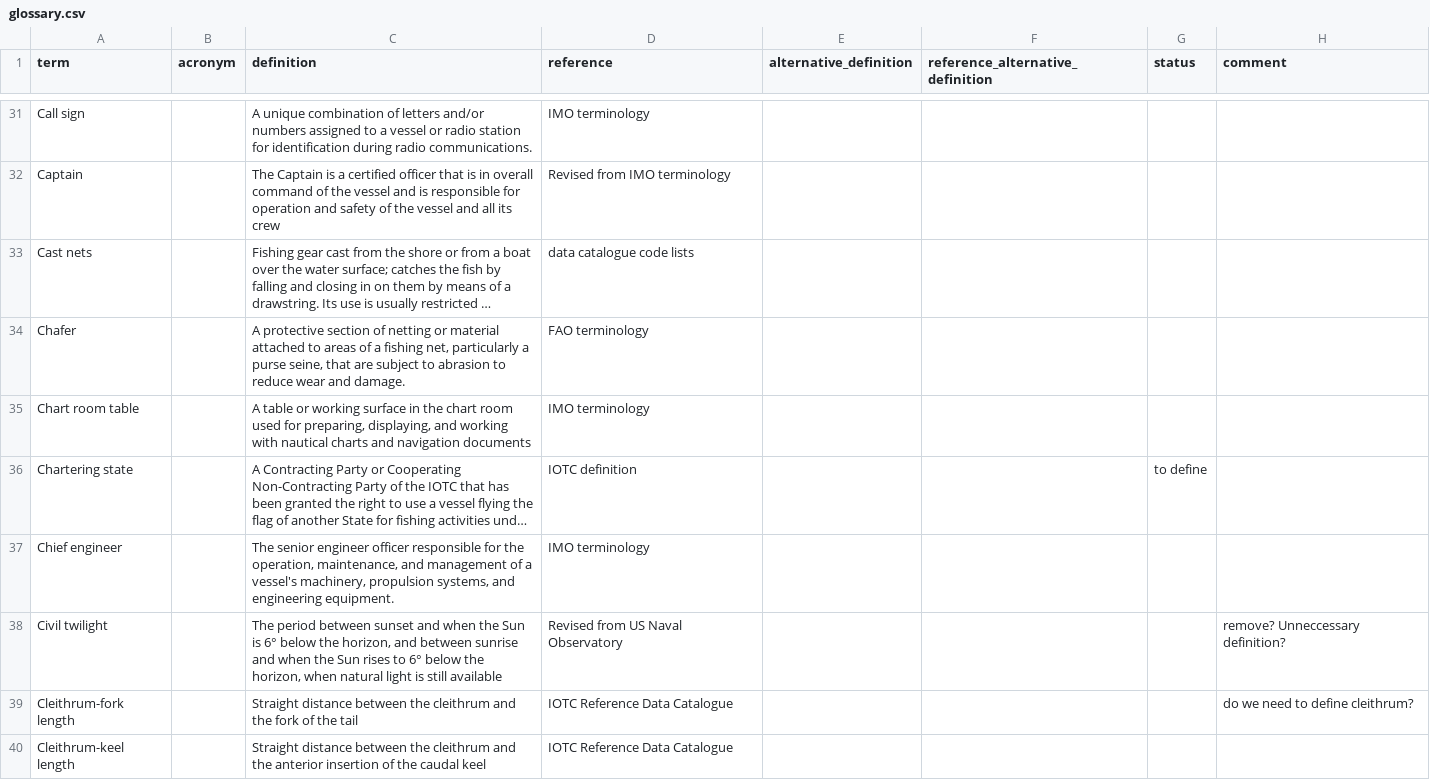
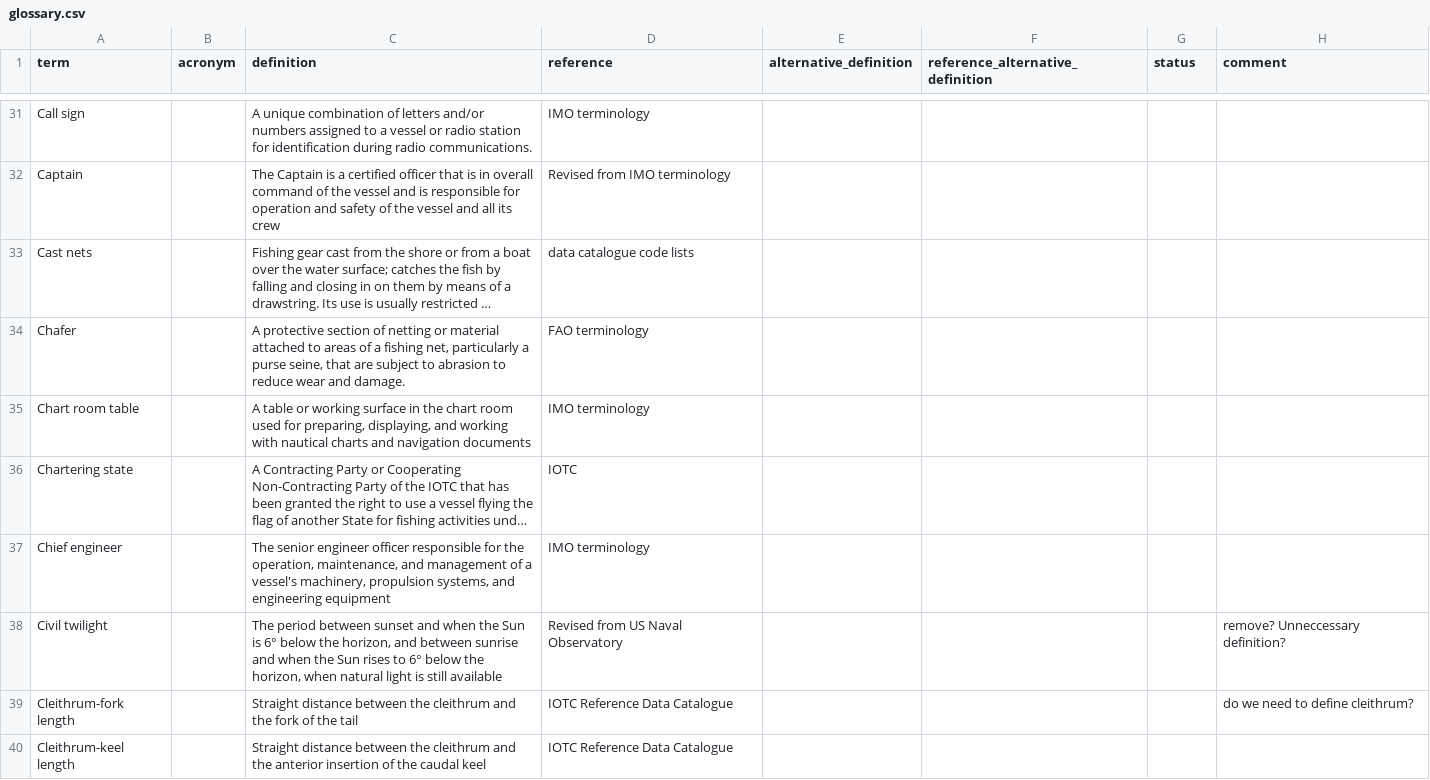
Before and after one commit to iotc-secretariat/iotc-glossaries, a CSV file: inputs/glossary.csv, drawn as a sheet; only a part is shown, gaps mark what is left out; long unchanged cells end in …; the diff covers the shown part only; the diff names each change by its address in the sheet, - before the commit and + after, or states it on an @@ line.

```diff
--- a/inputs/glossary.csv
+++ b/inputs/glossary.csv
-D36 (reference): IOTC definition
+D36 (reference): IOTC
-G36 (status): to define
+G36 (status): (empty)
-C37 (definition): …and engineering equipment.
+C37 (definition): …and engineering equipment
```
Also changed, not shown: 1 added row, 1 removed row and 106 edited cells elsewhere in this file.
